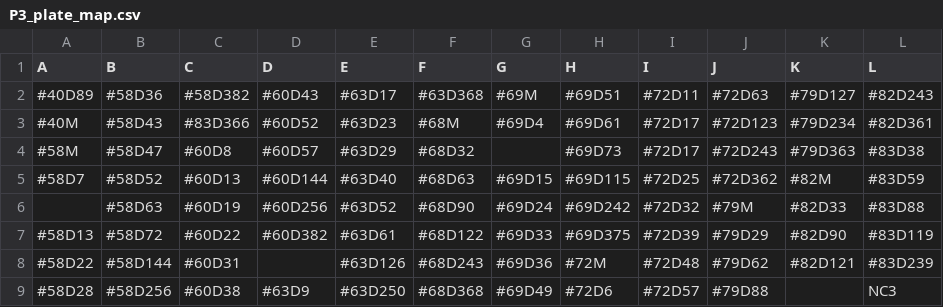
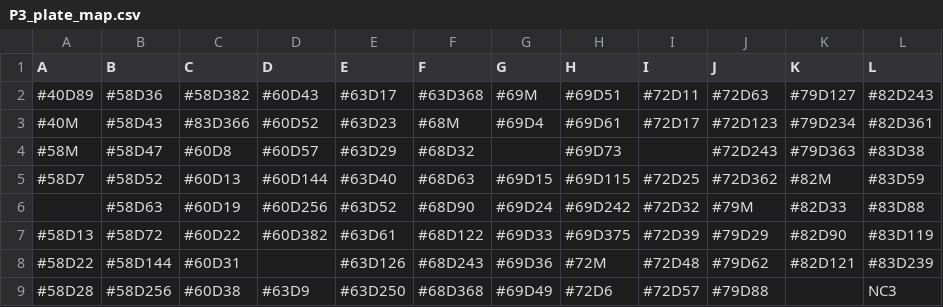
Before and after one commit to yue-clare-lou/Well2WellContaminationPublication, a CSV file: case_study_I/P3_plate_map.csv, drawn as a sheet.

```diff
--- a/case_study_I/P3_plate_map.csv
+++ b/case_study_I/P3_plate_map.csv
@@ -3,3 +3,3 @@ A,B,C,D,E,F,G,H,I,J,K,L
 #40M,#58D43,#83D366,#60D52,#63D23,#68M,#69D4,#69D61,#72D17,#72D123,#79D234,#82D361
-#58M,#58D47,#60D8,#60D57,#63D29,#68D32,,#69D73,#72D17,#72D243,#79D363,#83D38
+#58M,#58D47,#60D8,#60D57,#63D29,#68D32,,#69D73,,#72D243,#79D363,#83D38
 #58D7,#58D52,#60D13,#60D144,#63D40,#68D63,#69D15,#69D115,#72D25,#72D362,#82M,#83D59
```
Also changed, not shown: case_study_I/NCBI_code_name2sample_name.csv.
